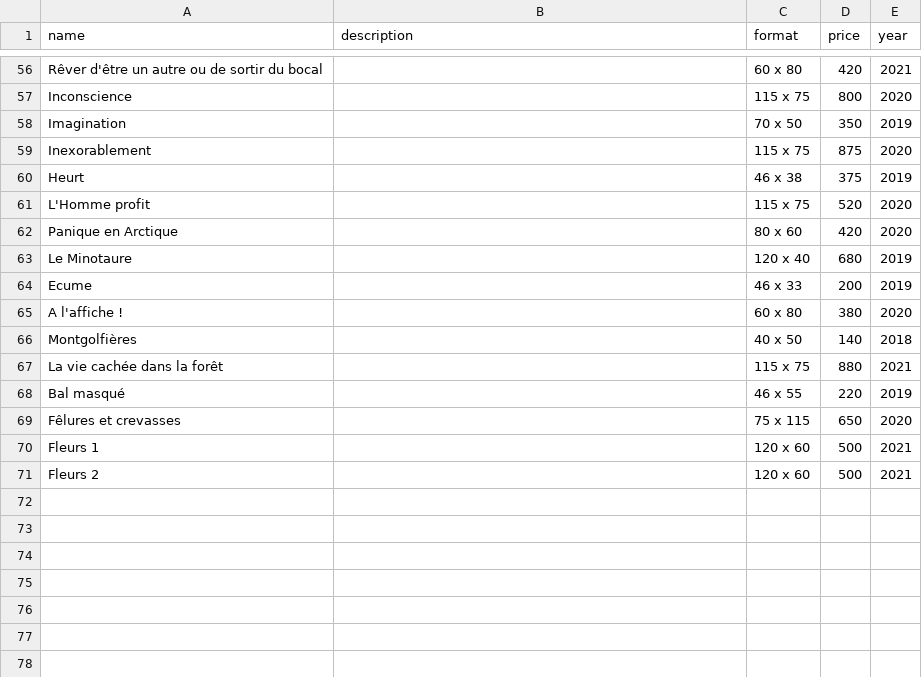
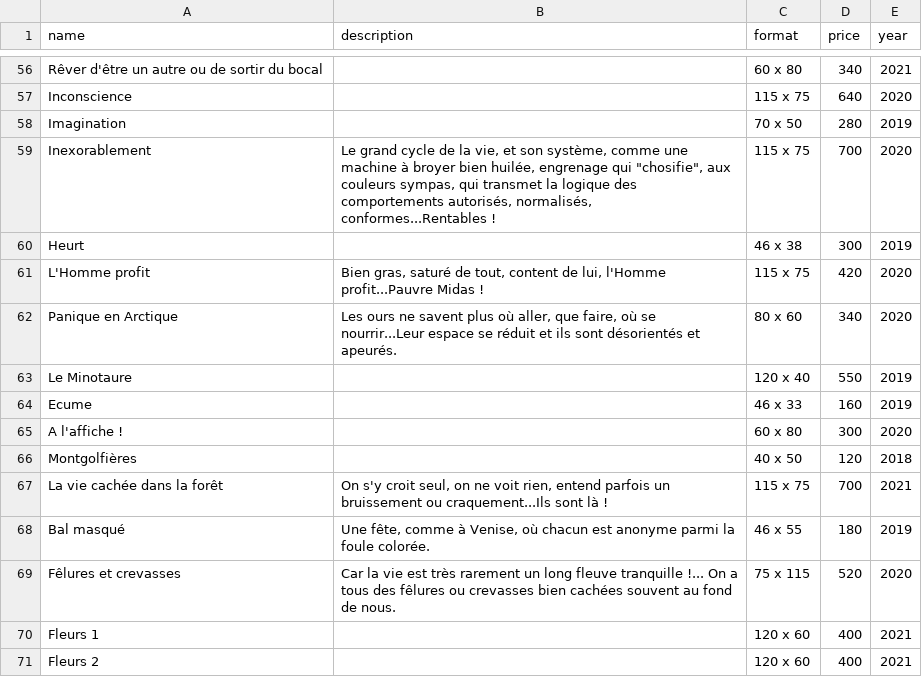
Before and after one commit to aprouv/pp_artist_website, a CSV file: lib/seeds/paintings.csv, drawn as a sheet; only a part is shown, gaps mark what is left out; the diff covers the shown part only; the diff names each change by its address in the sheet, - before the commit and + after, or states it on an @@ line.

```diff
--- a/lib/seeds/paintings.csv
+++ b/lib/seeds/paintings.csv
-D56 (price): 420
+D56 (price): 340
-D57 (price): 800
+D57 (price): 640
-D58 (price): 350
+D58 (price): 280
-B59 (description): (empty)
+B59 (description): Le grand cycle de la vie, et son système, comme une machine à broyer bien huilée, engrenage qui "chosifie", aux couleurs sympas, qui transmet la logique des comportements autorisés, normalisés, conformes...Rentables !
-D59 (price): 875
+D59 (price): 700
-D60 (price): 375
+D60 (price): 300
-B61 (description): (empty)
+B61 (description): Bien gras, saturé de tout, content de lui, l'Homme profit...Pauvre Midas !
-D61 (price): 520
+D61 (price): 420
-B62 (description): (empty)
+B62 (description): Les ours ne savent plus où aller, que faire, où se nourrir...Leur espace se réduit et ils sont désorientés et apeurés.
-D62 (price): 420
+D62 (price): 340
-D63 (price): 680
+D63 (price): 550
-D64 (price): 200
+D64 (price): 160
-D65 (price): 380
+D65 (price): 300
-D66 (price): 140
+D66 (price): 120
-B67 (description): (empty)
+B67 (description): On s'y croit seul, on ne voit rien, entend parfois un bruissement ou craquement...Ils sont là !
-D67 (price): 880
+D67 (price): 700
-B68 (description): (empty)
+B68 (description): Une fête, comme à Venise, où chacun est anonyme parmi la foule colorée.
-D68 (price): 220
+D68 (price): 180
-B69 (description): (empty)
+B69 (description): Car la vie est très rarement un long fleuve tranquille !... On a tous des fêlures ou crevasses bien cachées souvent au fond de nous.
-D69 (price): 650
+D69 (price): 520
-D70:D71 (price): 500
+D70:D71 (price): 400
```
Also changed, not shown: 62 edited cells elsewhere in this file, 1 other file.
